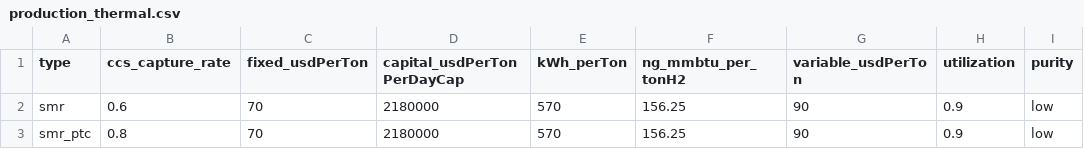
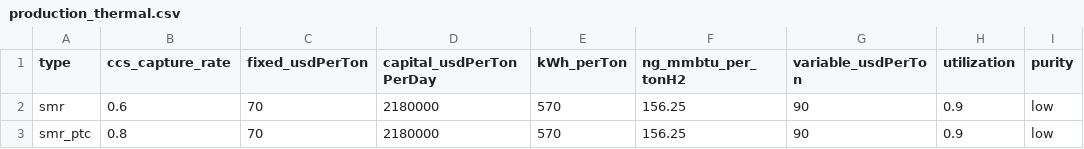
Before and after one commit to webber-energy-group/HOwDI, a CSV file: scenarios/base/inputs/production_thermal.csv, drawn as a sheet; only a part is shown; the diff names each change by its address in the sheet, - before the commit and + after, or states it on an @@ line.

Commit message:
change name back for capital costs

```diff
--- a/scenarios/base/inputs/production_thermal.csv
+++ b/scenarios/base/inputs/production_thermal.csv
-D1: capital_usdPerTonPerDayCap
+D1: capital_usdPerTonPerDay
```
